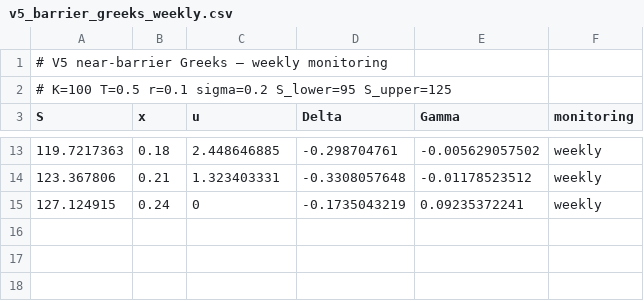
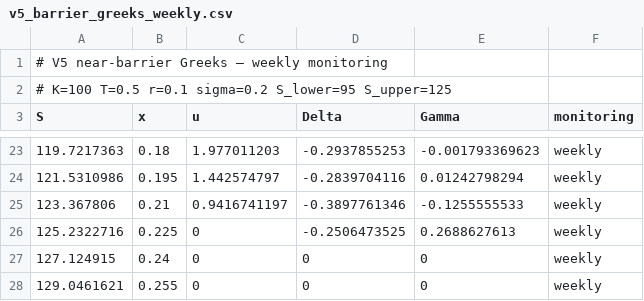
Before and after one commit to DavoodDamircheli/dpg-finance, a CSV file: results/greeks/v5_barrier_greeks_weekly.csv, drawn as a sheet; only a part is shown, gaps mark what is left out; the diff covers the shown part only.

```diff
--- a/results/greeks/v5_barrier_greeks_weekly.csv
+++ b/results/greeks/v5_barrier_greeks_weekly.csv
@@ -13,3 +23,6 @@ S,x,u,Delta,Gamma,monitoring
-119.7217363,0.18,2.448646885,-0.298704761,-0.005629057502,weekly
-123.367806,0.21,1.323403331,-0.3308057648,-0.01178523512,weekly
-127.124915,0.24,0,-0.1735043219,0.09235372241,weekly
+119.7217363,0.18,1.977011203,-0.2937855253,-0.001793369623,weekly
+121.5310986,0.195,1.442574797,-0.2839704116,0.01242798294,weekly
+123.367806,0.21,0.9416741197,-0.3897761346,-0.1255555533,weekly
+125.2322716,0.225,0,-0.2506473525,0.2688627613,weekly
+127.124915,0.24,0,0,0,weekly
+129.0461621,0.255,0,0,0,weekly
```
Also changed, not shown: 10 added rows and 23 edited cells elsewhere in this file, results/greeks/v5_barrier_greeks_daily.csv, results/solutions/v5_barrier_daily.csv, 17 other files.
